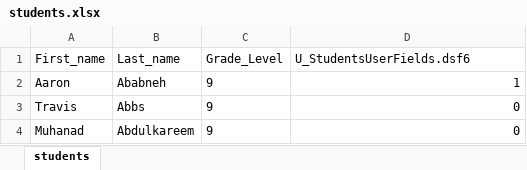
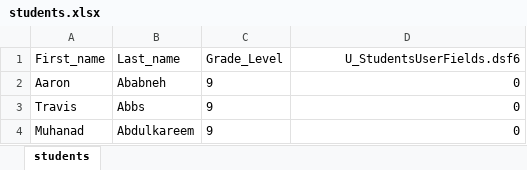
Before and after one commit to jwnorfolk/learningcenterlogin, an Excel workbook: data/students.xlsx, sheet students, drawn as a sheet; only a part is shown; values as stored, in another font and other column widths than the file's, no borders; the diff names each change by its address in the sheet, - before the commit and + after, or states it on an @@ line.

```diff
--- a/data/students.xlsx (sheet students)
+++ b/data/students.xlsx (sheet students)
-D1 alignment: left
+D1 alignment: right
-D2 (U_StudentsUserFields.dsf6): 1
+D2 (U_StudentsUserFields.dsf6): 0
```
Also changed, not shown: 3 other files.
